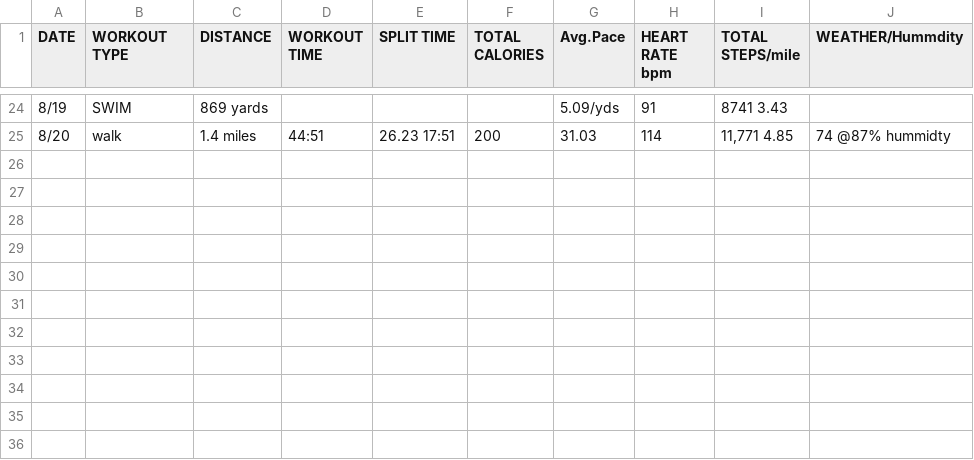
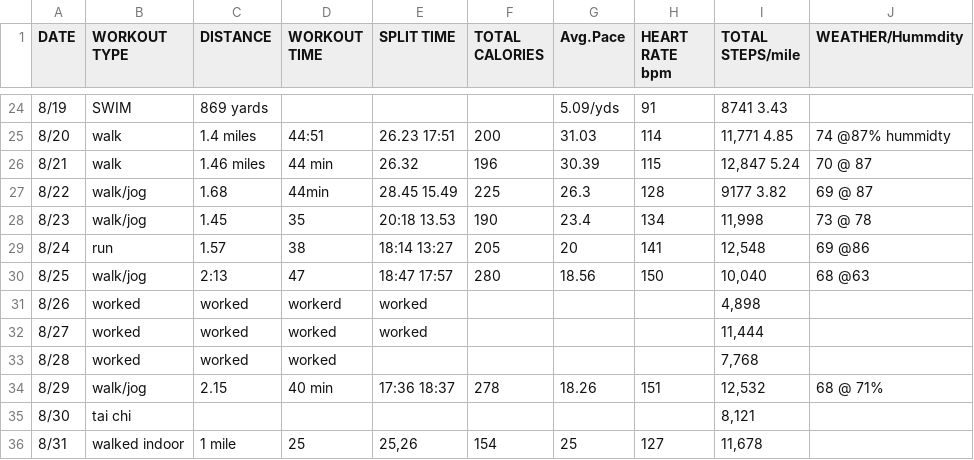
Before and after one commit to hwcurtis/Workout_Log, a CSV file: Workout_Log.csv, drawn as a sheet; only a part is shown, gaps mark what is left out; the diff names each change by its address in the sheet, - before the commit and + after, or states it on an @@ line.

Commit message:
new

```diff
--- a/Workout_Log.csv
+++ b/Workout_Log.csv
+row 26: 8/21 | walk | 1.46 miles | 44 min | 26.32 | 196 | 30.39 | 115 | 12,847 5.24 | 70 @ 87
+row 27: 8/22 | walk/jog | 1.68 | 44min | 28.45 15.49 | 225 | 26.3 | 128 | 9177 3.82 | 69 @ 87
+row 28: 8/23 | walk/jog | 1.45 | 35 | 20:18 13.53 | 190 | 23.4 | 134 | 11,998 | 73 @ 78
+row 29: 8/24 | run | 1.57 | 38 | 18:14 13:27 | 205 | 20 | 141 | 12,548 | 69 @86
+row 30: 8/25 | walk/jog | 2:13 | 47 | 18:47 17:57 | 280 | 18.56 | 150 | 10,040 | 68 @63
+row 31: 8/26 | worked | worked | workerd | worked |  |  |  | 4,898
+row 32: 8/27 | worked | worked | worked | worked |  |  |  | 11,444
+row 33: 8/28 | worked | worked | worked |  |  |  |  | 7,768
+row 34: 8/29 | walk/jog | 2.15 | 40 min | 17:36 18:37 | 278 | 18.26 | 151 | 12,532 | 68 @ 71%
+row 35: 8/30 | tai chi |  |  |  |  |  |  | 8,121
+row 36: 8/31 | walked indoor | 1 mile | 25 | 25,26 | 154 | 25 | 127 | 11,678
```
